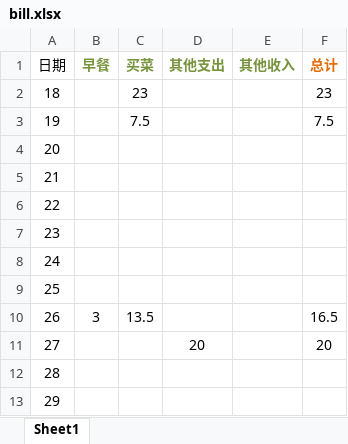
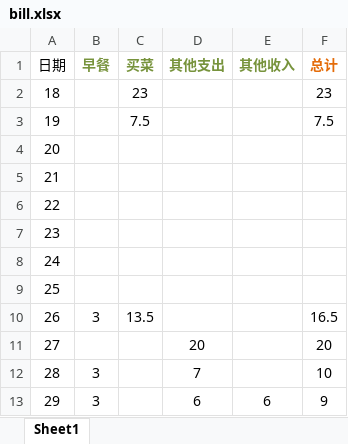
Before and after one commit to xinjing2016/DayDayUp, an Excel workbook: guo/bill.xlsx, sheet Sheet1, drawn as a sheet; values as stored, in another font and other column widths than the file's, no borders; the diff names each change by its address in the sheet, - before the commit and + after, or states it on an @@ line.

```diff
--- a/guo/bill.xlsx (sheet Sheet1)
+++ b/guo/bill.xlsx (sheet Sheet1)
-B12:B13 (早餐): (empty)
+B12:B13 (早餐): 3
-D12 (其他支出): (empty)
+D12 (其他支出): 7
-F12 (总计): (empty)
+F12 (总计): 10
-D13 (其他支出): (empty)
+D13 (其他支出): 6
-E13 (其他收入): (empty)
+E13 (其他收入): 6
-F13 (总计): (empty)
+F13 (总计): 9
```
Also changed, not shown: 1 other file.
